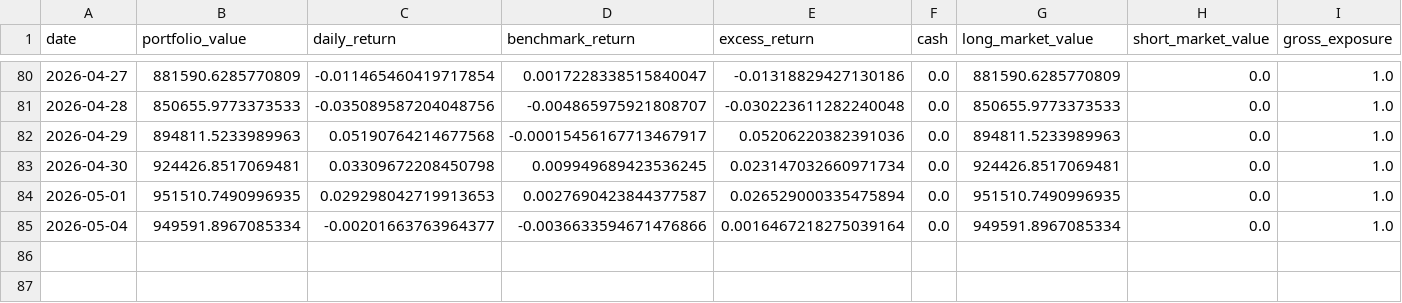
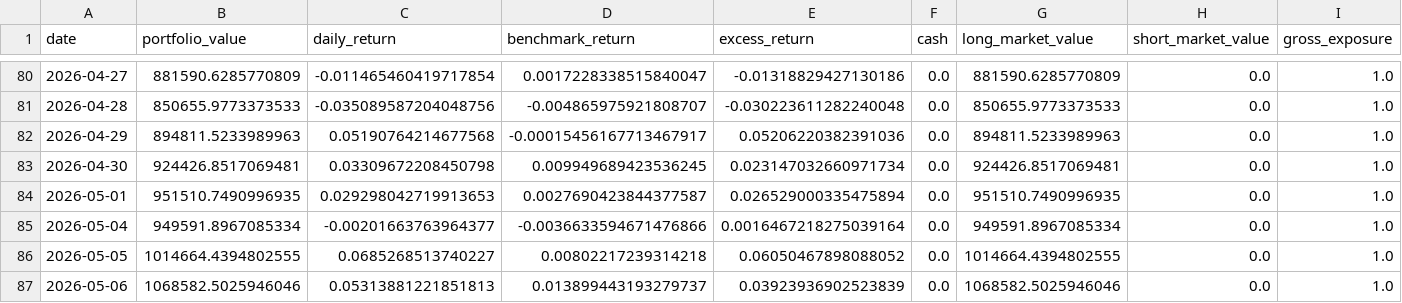
Before and after one commit to dgsirius/momentum_stockpick, a CSV file: docs/er_3_8_20_100b_weekly/daily_nav.csv, drawn as a sheet; only a part is shown, gaps mark what is left out; rows hold the shown columns only; the diff names each change by its address in the sheet, - before the commit and + after, or states it on an @@ line.

```diff
--- a/docs/er_3_8_20_100b_weekly/daily_nav.csv
+++ b/docs/er_3_8_20_100b_weekly/daily_nav.csv
+row 86: 2026-05-05 | 1014664.4394802555 | 0.0685268513740227 | 0.00802217239314218 | 0.06050467898088052 | 0.0 | 1014664.4394802555 | 0.0 | 1.0
+row 87: 2026-05-06 | 1068582.5025946046 | 0.05313881221851813 | 0.013899443193279737 | 0.03923936902523839 | 0.0 | 1068582.5025946046 | 0.0 | 1.0
```
Also changed, not shown: docs/er_3_8_20_100b_weekly/planned_holdings_top10.csv, docs/er_3_8_20_100b_weekly/top10_profit_contributors.csv, 41 other files.
